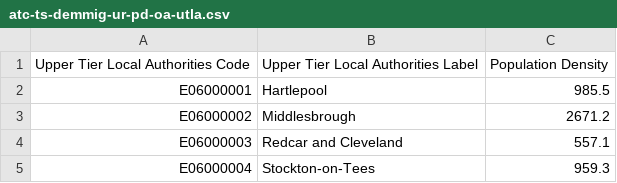
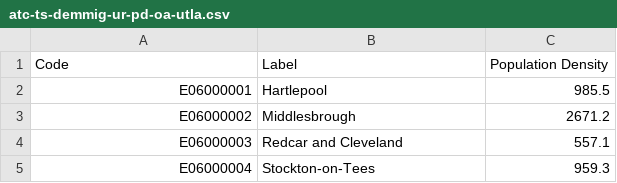
Before and after one commit to LMac123/LMac123.github.io, a CSV file: atc-ts-demmig-ur-pd-oa-utla.csv, drawn as a sheet; only a part is shown.

Commit message:
Update atc-ts-demmig-ur-pd-oa-utla.csv

```diff
--- a/atc-ts-demmig-ur-pd-oa-utla.csv
+++ b/atc-ts-demmig-ur-pd-oa-utla.csv
@@ -1,2 +1,2 @@
-Upper Tier Local Authorities Code,Upper Tier Local Authorities Label,Population Density
+Code,Label,Population Density
 E06000001,Hartlepool,985.5
```
